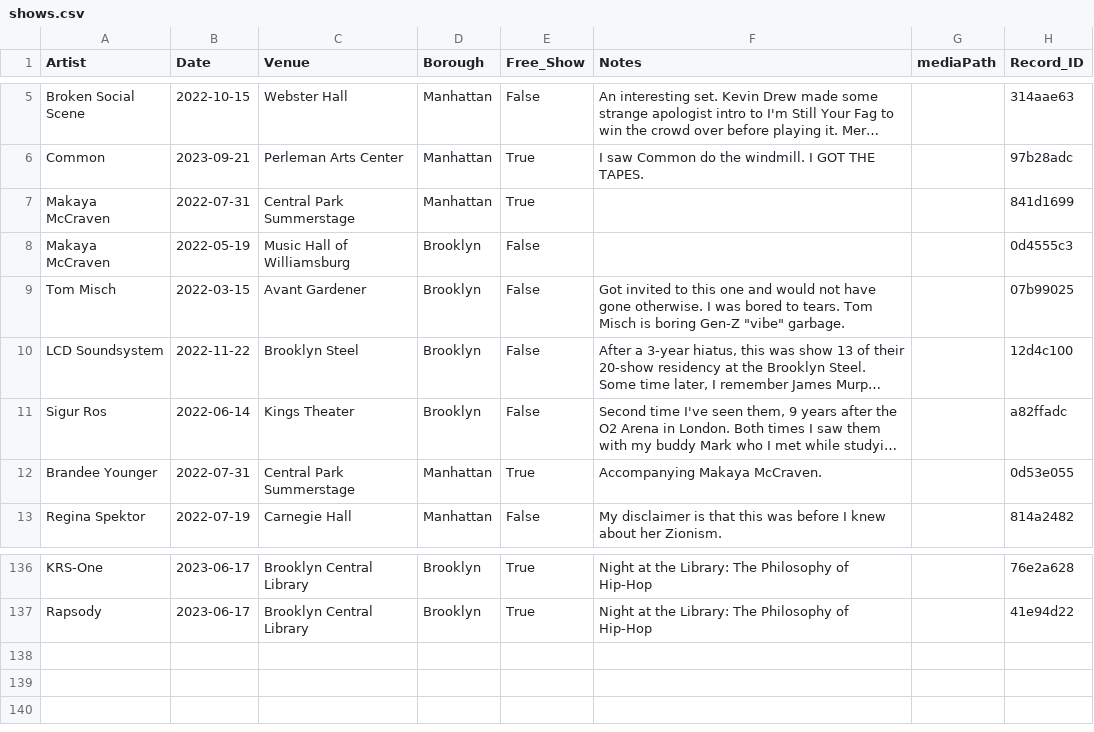
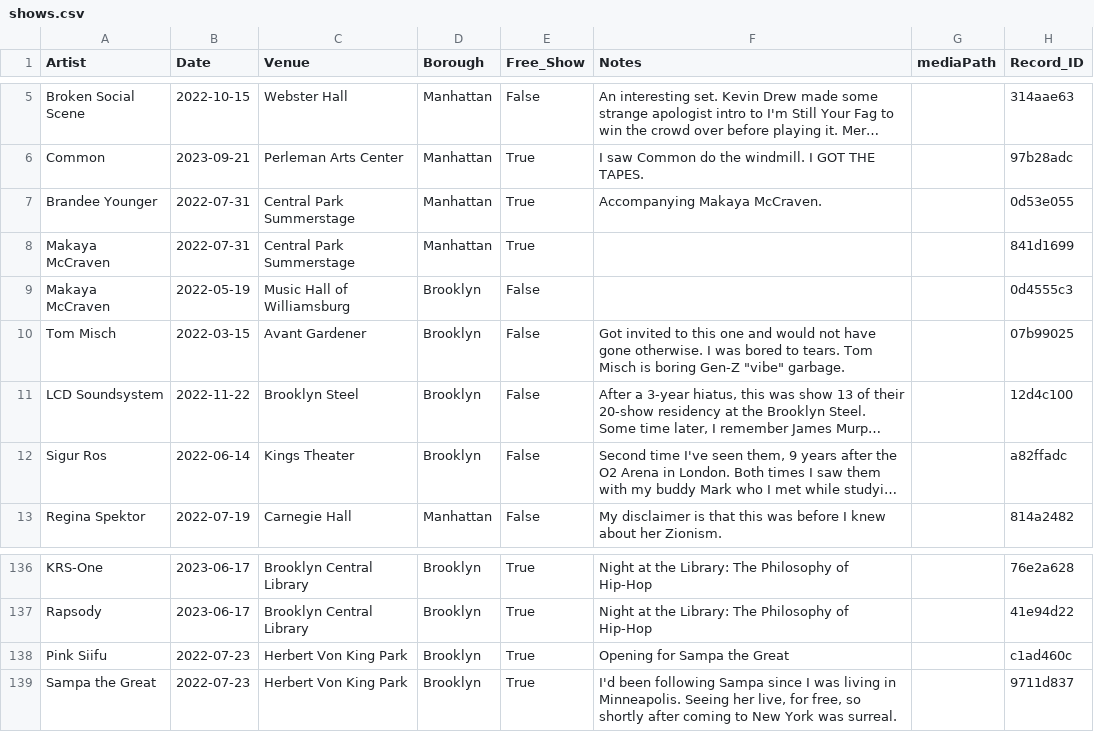
Before and after one commit to njsmithfm/in-the-crowd, a CSV file: data/raw/shows.csv, drawn as a sheet; only a part is shown, gaps mark what is left out; long unchanged cells end in …; the diff names each change by its address in the sheet, - before the commit and + after, or states it on an @@ line.

Commit message:
feat: add sampa the great

```diff
--- a/data/raw/shows.csv
+++ b/data/raw/shows.csv
@@ row 12 moved to row 7: Brandee Younger @@
+row 138: Pink Siifu | 2022-07-23 | Herbert Von King Park | Brooklyn | True | Opening for Sampa the Great |  | c1ad460c
+row 139: Sampa the Great | 2022-07-23 | Herbert Von King Park | Brooklyn | True | I'd been following Sampa since I was living in Minneapolis. Seeing her live, for free, so shortly after coming to New York was surreal. |  | 9711d837
```
Also changed, not shown: 1 other file.
